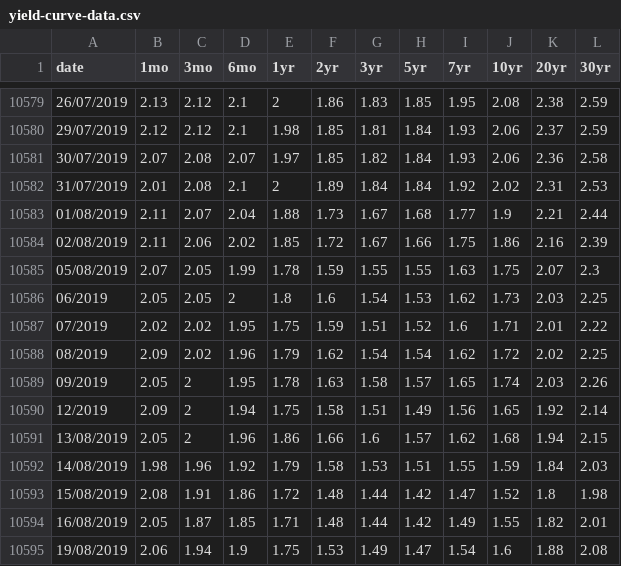
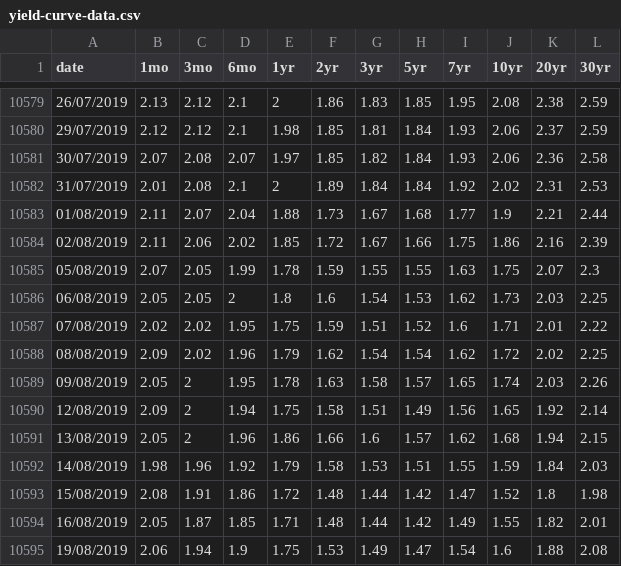
Before and after one commit to Financial-Times/yield-curve-sonification, a CSV file: yield-curve-data.csv, drawn as a sheet; only a part is shown, gaps mark what is left out.

Commit message:
fix data

```diff
--- a/yield-curve-data.csv
+++ b/yield-curve-data.csv
@@ -10585,7 +10585,7 @@
 05/08/2019,2.07,2.05,1.99,1.78,1.59,1.55,1.55,1.63,1.75,2.07,2.3
-06/2019,2.05,2.05,2,1.8,1.6,1.54,1.53,1.62,1.73,2.03,2.25
-07/2019,2.02,2.02,1.95,1.75,1.59,1.51,1.52,1.6,1.71,2.01,2.22
-08/2019,2.09,2.02,1.96,1.79,1.62,1.54,1.54,1.62,1.72,2.02,2.25
-09/2019,2.05,2,1.95,1.78,1.63,1.58,1.57,1.65,1.74,2.03,2.26
-12/2019,2.09,2,1.94,1.75,1.58,1.51,1.49,1.56,1.65,1.92,2.14
+06/08/2019,2.05,2.05,2,1.8,1.6,1.54,1.53,1.62,1.73,2.03,2.25
+07/08/2019,2.02,2.02,1.95,1.75,1.59,1.51,1.52,1.6,1.71,2.01,2.22
+08/08/2019,2.09,2.02,1.96,1.79,1.62,1.54,1.54,1.62,1.72,2.02,2.25
+09/08/2019,2.05,2,1.95,1.78,1.63,1.58,1.57,1.65,1.74,2.03,2.26
+12/08/2019,2.09,2,1.94,1.75,1.58,1.51,1.49,1.56,1.65,1.92,2.14
 13/08/2019,2.05,2,1.96,1.86,1.66,1.6,1.57,1.62,1.68,1.94,2.15
```
Also changed, not shown: 1 other file.
